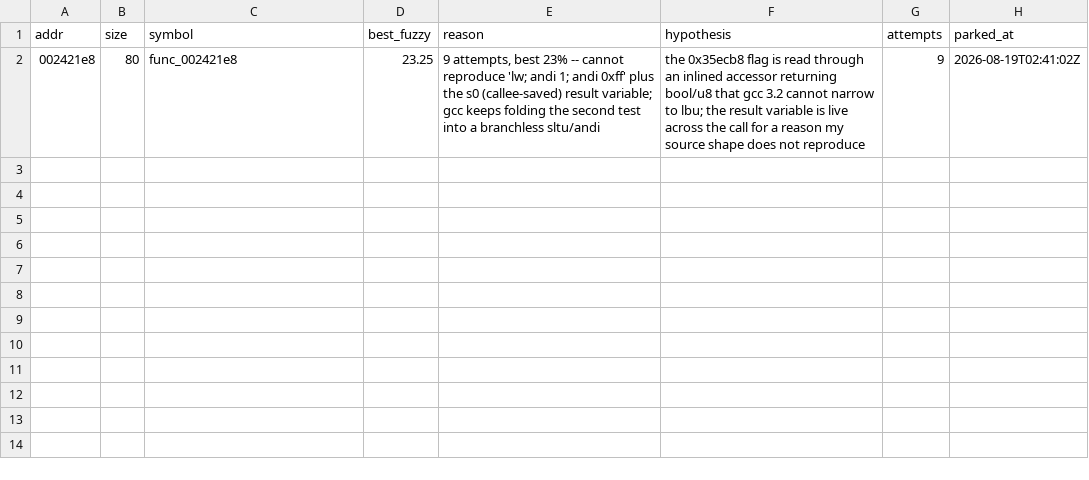
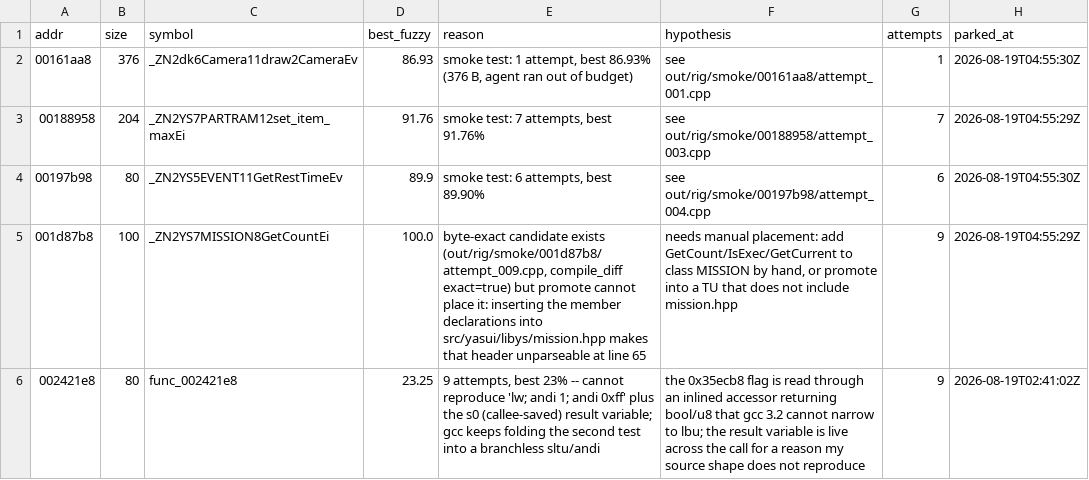
Before and after one commit to sh1ftmaker/kh2, a TSV file: docs/rig/parked.tsv, drawn as a sheet.

```diff
--- a/docs/rig/parked.tsv
+++ b/docs/rig/parked.tsv
@@ -1,2 +1,6 @@
 addr	size	symbol	best_fuzzy	reason	hypothesis	attempts	parked_at
+00161aa8	376	_ZN2dk6Camera11draw2CameraEv	86.93	smoke test: 1 attempt, best 86.93% (376 B, agent ran out of budget)	see out/rig/smoke/00161aa8/attempt_001.cpp	1	2026-08-19T04:55:30Z
+00188958	204	_ZN2YS7PARTRAM12set_item_maxEi	91.76	smoke test: 7 attempts, best 91.76%	see out/rig/smoke/00188958/attempt_003.cpp	7	2026-08-19T04:55:29Z
+00197b98	80	_ZN2YS5EVENT11GetRestTimeEv	89.9	smoke test: 6 attempts, best 89.90%	see out/rig/smoke/00197b98/attempt_004.cpp	6	2026-08-19T04:55:30Z
+001d87b8	100	_ZN2YS7MISSION8GetCountEi	100.0	byte-exact candidate exists (out/rig/smoke/001d87b8/attempt_009.cpp, compile_diff exact=true) but promote cannot place it: inserting the member declarations into src/yasui/libys/mission.hpp makes that header unparseable at line 65	needs manual placement: add GetCount/IsExec/GetCurrent to class MISSION by hand, or promote into a TU that does not include mission.hpp	9	2026-08-19T04:55:29Z
 002421e8	80	func_002421e8	23.25	9 attempts, best 23% -- cannot reproduce 'lw; andi 1; andi 0xff' plus the s0 (callee-saved) result variable; gcc keeps folding the second test into a branchless sltu/andi	the 0x35ecb8 flag is read through an inlined accessor returning bool/u8 that gcc 3.2 cannot narrow to lbu; the result variable is live across the call for a reason my source shape does not reproduce	9	2026-08-19T02:41:02Z
```
Also changed, not shown: 1 other file.
